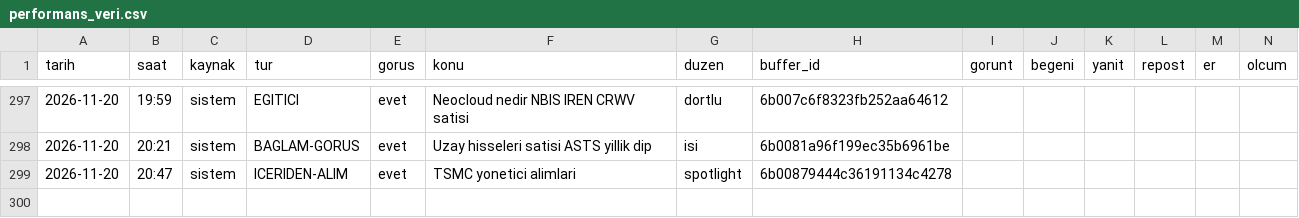
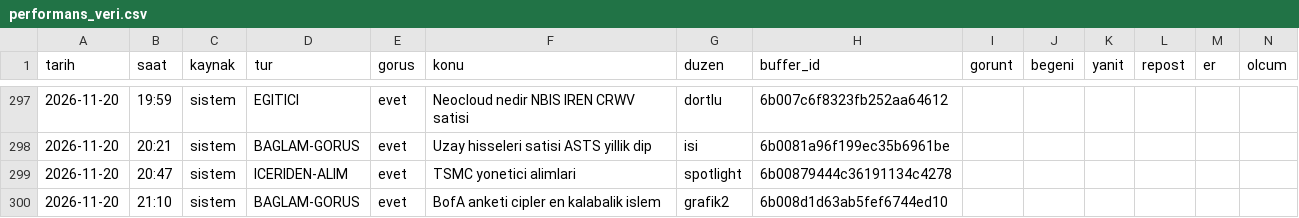
Before and after one commit to enesuludg6-debug/kontra-gorsel, a CSV file: invest/performans_veri.csv, drawn as a sheet; only a part is shown, gaps mark what is left out.

```diff
--- a/invest/performans_veri.csv
+++ b/invest/performans_veri.csv
@@ -299 +299,2 @@ tarih,saat,kaynak,tur,gorus,konu,duzen,buffer_id,gorunt,begeni,yanit,repost,er,o
 2026-11-20,20:47,sistem,ICERIDEN-ALIM,evet,TSMC yonetici alimlari,spotlight,6b00879444c36191134c4278,,,,,,
+2026-11-20,21:10,sistem,BAGLAM-GORUS,evet,BofA anketi cipler en kalabalik islem,grafik2,6b008d1d63ab5fef6744ed10,,,,,,
```
Also changed, not shown: 6 other files.
